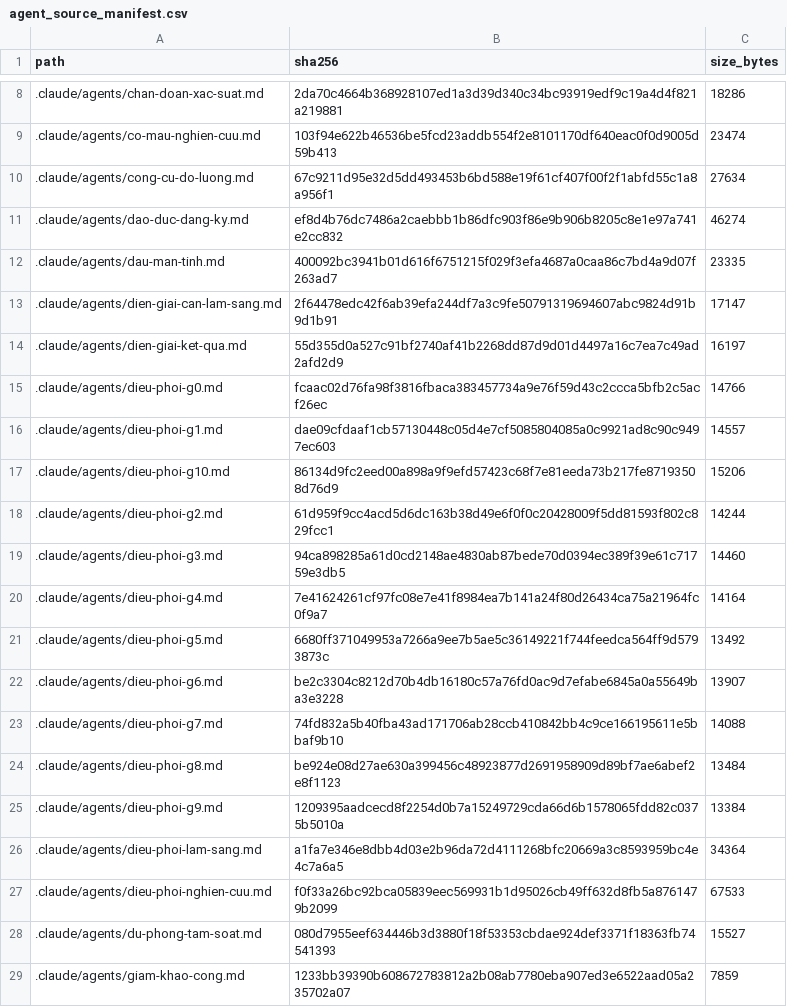
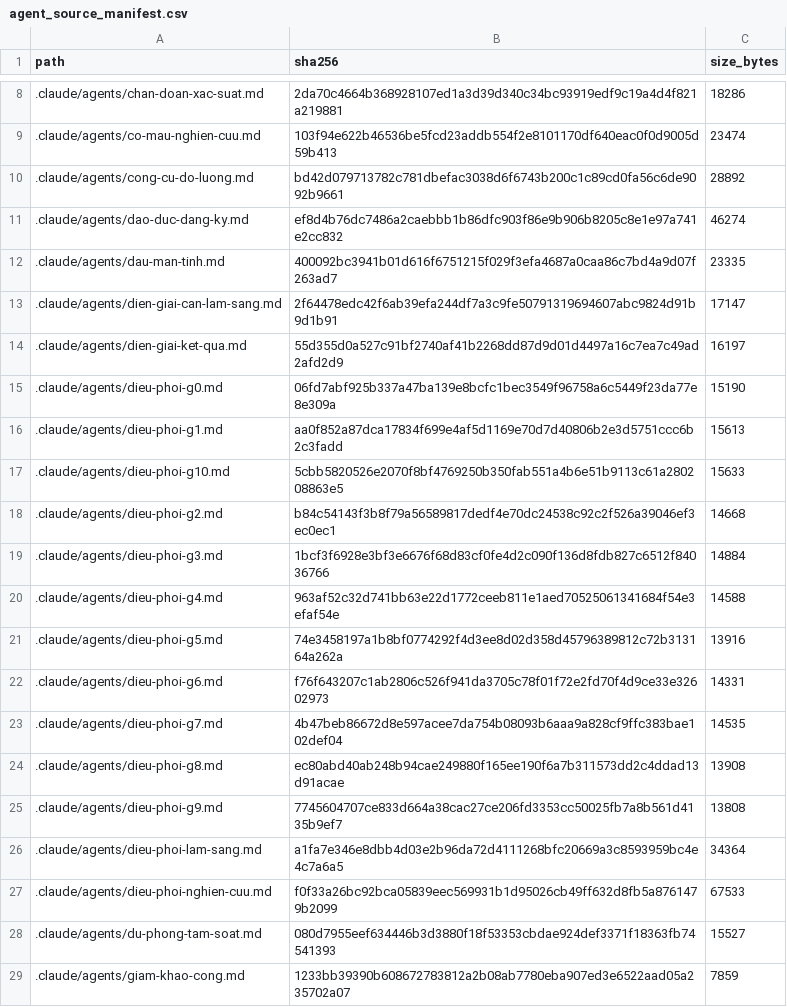
Before and after one commit to drluanbv175/medical-ebm-automation, a CSV file: runtime/manifests/agent_source_manifest.csv, drawn as a sheet; only a part is shown, gaps mark what is left out.

```diff
--- a/runtime/manifests/agent_source_manifest.csv
+++ b/runtime/manifests/agent_source_manifest.csv
@@ -9,3 +9,3 @@ path,sha256,size_bytes
 .claude/agents/co-mau-nghien-cuu.md,103f94e622b46536be5fcd23addb554f2e8101170df640eac0f0d9005d59b413,23474
-.claude/agents/cong-cu-do-luong.md,67c9211d95e32d5dd493453b6bd588e19f61cf407f00f2f1abfd55c1a8a956f1,27634
+.claude/agents/cong-cu-do-luong.md,bd42d079713782c781dbefac3038d6f6743b200c1c89cd0fa56c6de9092b9661,28892
 .claude/agents/dao-duc-dang-ky.md,ef8d4b76dc7486a2caebbb1b86dfc903f86e9b906b8205c8e1e97a741e2cc832,46274
@@ -14,13 +14,13 @@ path,sha256,size_bytes
 .claude/agents/dien-giai-ket-qua.md,55d355d0a527c91bf2740af41b2268dd87d9d01d4497a16c7ea7c49ad2afd2d9,16197
-.claude/agents/dieu-phoi-g0.md,fcaac02d76fa98f3816fbaca383457734a9e76f59d43c2ccca5bfb2c5acf26ec,14766
-.claude/agents/dieu-phoi-g1.md,dae09cfdaaf1cb57130448c05d4e7cf5085804085a0c9921ad8c90c9497ec603,14557
-.claude/agents/dieu-phoi-g10.md,86134d9fc2eed00a898a9f9efd57423c68f7e81eeda73b217fe87193508d76d9,15206
-.claude/agents/dieu-phoi-g2.md,61d959f9cc4acd5d6dc163b38d49e6f0f0c20428009f5dd81593f802c829fcc1,14244
-.claude/agents/dieu-phoi-g3.md,94ca898285a61d0cd2148ae4830ab87bede70d0394ec389f39e61c71759e3db5,14460
-.claude/agents/dieu-phoi-g4.md,7e41624261cf97fc08e7e41f8984ea7b141a24f80d26434ca75a21964fc0f9a7,14164
-.claude/agents/dieu-phoi-g5.md,6680ff371049953a7266a9ee7b5ae5c36149221f744feedca564ff9d5793873c,13492
-.claude/agents/dieu-phoi-g6.md,be2c3304c8212d70b4db16180c57a76fd0ac9d7efabe6845a0a55649ba3e3228,13907
-.claude/agents/dieu-phoi-g7.md,74fd832a5b40fba43ad171706ab28ccb410842bb4c9ce166195611e5bbaf9b10,14088
-.claude/agents/dieu-phoi-g8.md,be924e08d27ae630a399456c48923877d2691958909d89bf7ae6abef2e8f1123,13484
-.claude/agents/dieu-phoi-g9.md,1209395aadcecd8f2254d0b7a15249729cda66d6b1578065fdd82c0375b5010a,13384
+.claude/agents/dieu-phoi-g0.md,06fd7abf925b337a47ba139e8bcfc1bec3549f96758a6c5449f23da77e8e309a,15190
+.claude/agents/dieu-phoi-g1.md,aa0f852a87dca17834f699e4af5d1169e70d7d40806b2e3d5751ccc6b2c3fadd,15613
+.claude/agents/dieu-phoi-g10.md,5cbb5820526e2070f8bf4769250b350fab551a4b6e51b9113c61a280208863e5,15633
+.claude/agents/dieu-phoi-g2.md,b84c54143f3b8f79a56589817dedf4e70dc24538c92c2f526a39046ef3ec0ec1,14668
+.claude/agents/dieu-phoi-g3.md,1bcf3f6928e3bf3e6676f68d83cf0fe4d2c090f136d8fdb827c6512f84036766,14884
+.claude/agents/dieu-phoi-g4.md,963af52c32d741bb63e22d1772ceeb811e1aed70525061341684f54e3efaf54e,14588
+.claude/agents/dieu-phoi-g5.md,74e3458197a1b8bf0774292f4d3ee8d02d358d45796389812c72b313164a262a,13916
+.claude/agents/dieu-phoi-g6.md,f76f643207c1ab2806c526f941da3705c78f01f72e2fd70f4d9ce33e32602973,14331
+.claude/agents/dieu-phoi-g7.md,4b47beb86672d8e597acee7da754b08093b6aaa9a828cf9ffc383bae102def04,14535
+.claude/agents/dieu-phoi-g8.md,ec80abd40ab248b94cae249880f165ee190f6a7b311573dd2c4ddad13d91acae,13908
+.claude/agents/dieu-phoi-g9.md,7745604707ce833d664a38cac27ce206fd3353cc50025fb7a8b561d4135b9ef7,13808
 .claude/agents/dieu-phoi-lam-sang.md,a1fa7e346e8dbb4d03e2b96da72d4111268bfc20669a3c8593959bc4e4c7a6a5,34364
```
Also changed, not shown: 31 other files.
